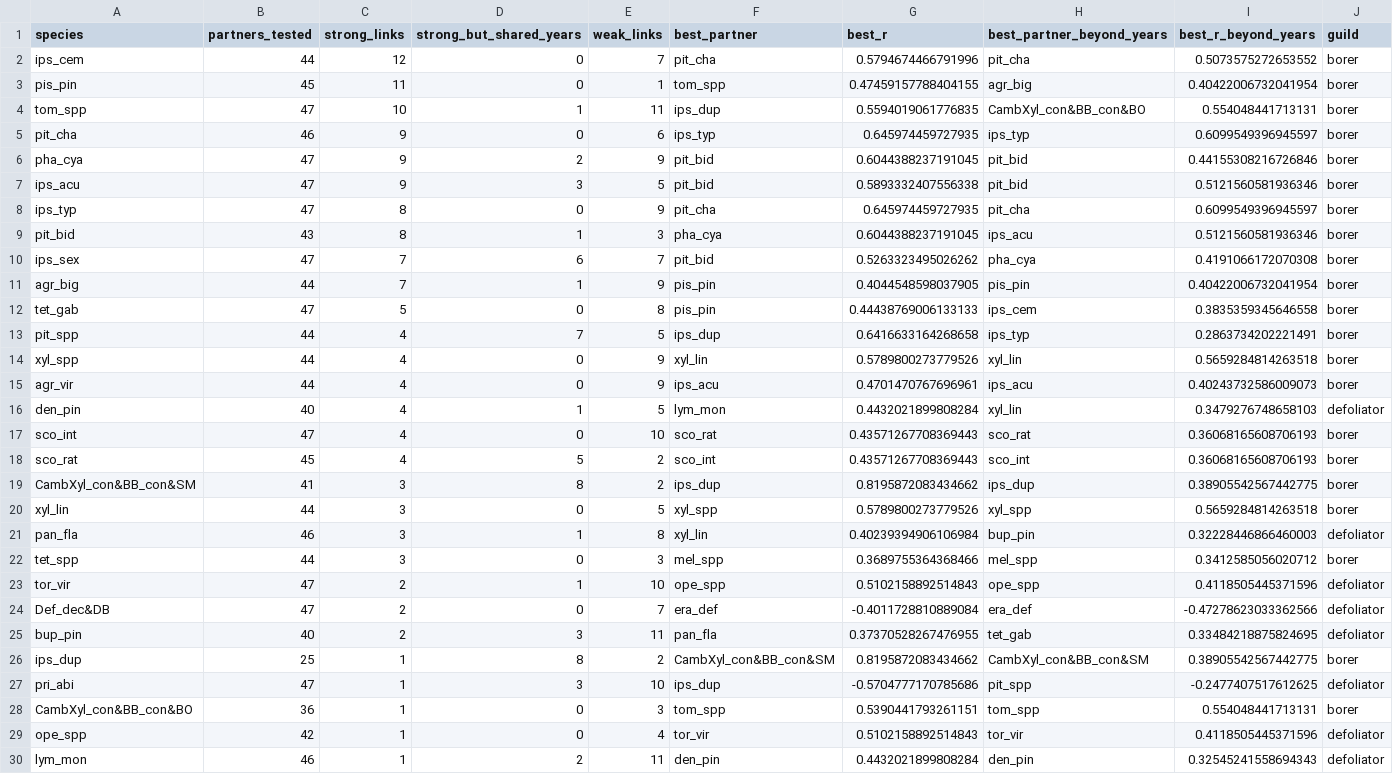
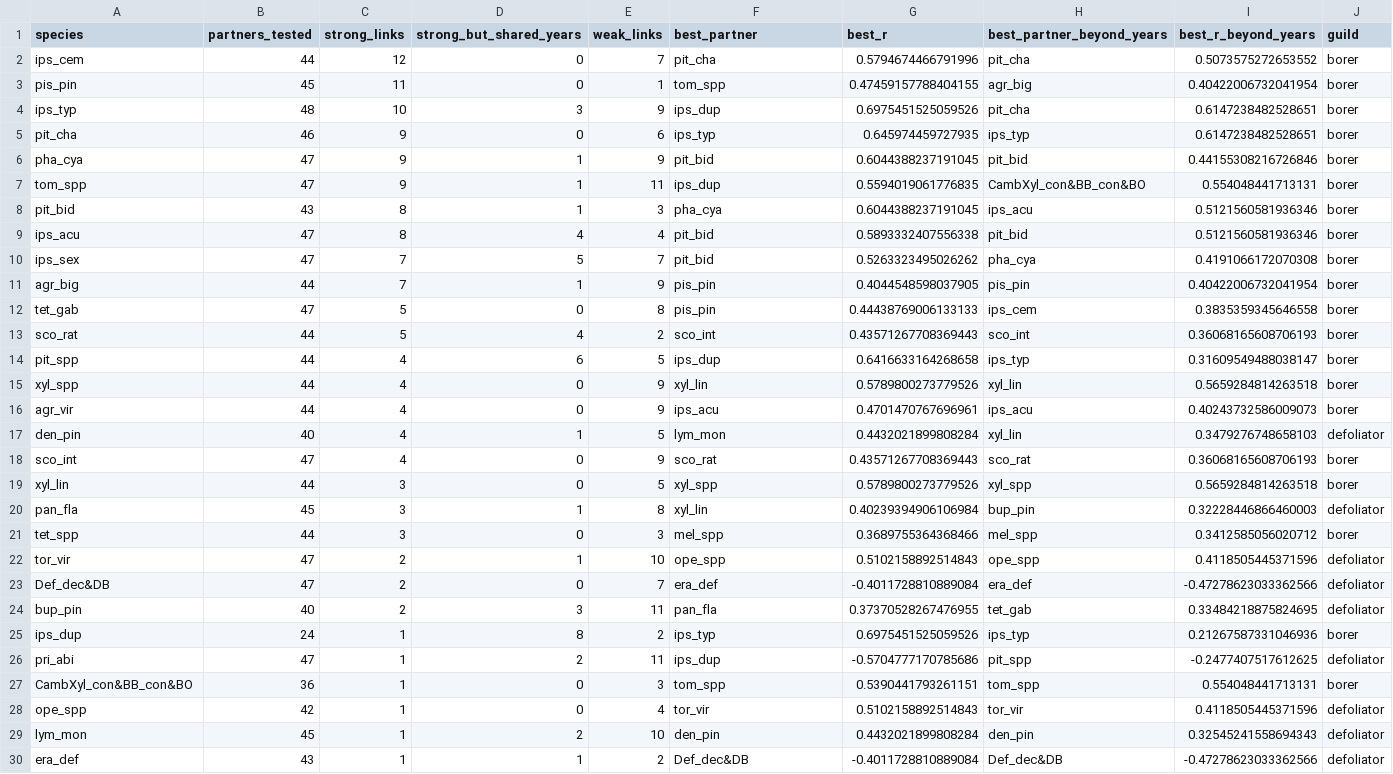
Before and after one commit to hazari2121/githubtraining, a CSV file: outputs/tables/CM_basic_per_insect.csv, drawn as a sheet; only a part is shown; the shorter side is filled out with more unchanged rows; removed rows and columns are numbered as before the commit, all else as after; rows hold the shown columns only; the diff covers the shown part only; the diff names each change by its address in the sheet, - before the commit and + after, or states it on an @@ line.

```diff
--- a/outputs/tables/CM_basic_per_insect.csv
+++ b/outputs/tables/CM_basic_per_insect.csv
-row 4: tom_spp | 47 | 10 | 1 | 11 | ips_dup | 0.5594019061776835 | CambXyl_con&BB_con&BO | 0.554048441713131 | borer
+row 4: ips_typ | 48 | 10 | 3 | 9 | ips_dup | 0.6975451525059526 | pit_cha | 0.6147238482528651 | borer
-I5 (best_r_beyond_years): 0.6099549396945597
+I5 (best_r_beyond_years): 0.6147238482528651
-D6 (strong_but_shared_years): 2
+D6 (strong_but_shared_years): 1
-row 7: ips_acu | 47 | 9 | 3 | 5 | pit_bid | 0.5893332407556338 | pit_bid | 0.5121560581936346 | borer
-row 8: ips_typ | 47 | 8 | 0 | 9 | pit_cha | 0.645974459727935 | pit_cha | 0.6099549396945597 | borer
+row 7: tom_spp | 47 | 9 | 1 | 11 | ips_dup | 0.5594019061776835 | CambXyl_con&BB_con&BO | 0.554048441713131 | borer
+row 9: ips_acu | 47 | 8 | 4 | 4 | pit_bid | 0.5893332407556338 | pit_bid | 0.5121560581936346 | borer
-D10 (strong_but_shared_years): 6
+D10 (strong_but_shared_years): 5
+row 13: sco_rat | 44 | 5 | 4 | 2 | sco_int | 0.43571267708369443 | sco_int | 0.36068165608706193 | borer
-D14 (strong_but_shared_years): 7
+D14 (strong_but_shared_years): 6
-I14 (best_r_beyond_years): 0.2863734202221491
+I14 (best_r_beyond_years): 0.31609549488038147
-E18 (weak_links): 10
+E18 (weak_links): 9
-row 18: sco_rat | 45 | 4 | 5 | 2 | sco_int | 0.43571267708369443 | sco_int | 0.36068165608706193 | borer
-row 19: CambXyl_con&BB_con&SM | 41 | 3 | 8 | 2 | ips_dup | 0.8195872083434662 | ips_dup | 0.38905542567442775 | borer
-B20 (partners_tested): 46
+B20 (partners_tested): 45
-B25 (partners_tested): 25
+B25 (partners_tested): 24
-F25 (best_partner): CambXyl_con&BB_con&SM
+F25 (best_partner): ips_typ
-G25 (best_r): 0.8195872083434662
+G25 (best_r): 0.6975451525059526
-H25 (best_partner_beyond_years): CambXyl_con&BB_con&SM
+H25 (best_partner_beyond_years): ips_typ
-I25 (best_r_beyond_years): 0.38905542567442775
+I25 (best_r_beyond_years): 0.21267587331046936
-D26 (strong_but_shared_years): 3
+D26 (strong_but_shared_years): 2
-E26 (weak_links): 10
+E26 (weak_links): 11
-B29 (partners_tested): 46
+B29 (partners_tested): 45
-E29 (weak_links): 11
+E29 (weak_links): 10
```
Also changed, not shown: 2 added rows, 1 removed row and 7 edited cells elsewhere in this file, outputs/tables/CM_basic_Q3_lead_effects.csv, outputs/tables/CM_basic_Q4_per_country.csv, 15 other files.
